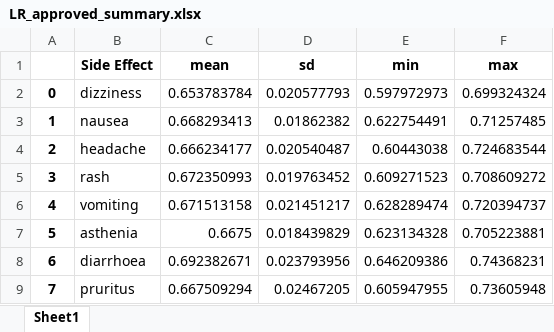
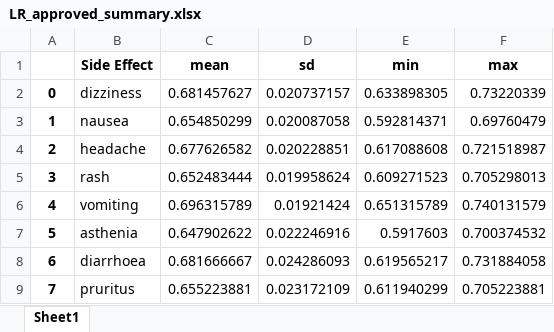
Before and after one commit to abeni8/ML_Atc_DT_PFX, an Excel workbook: intermediate_data/LR_approved_summary.xlsx, sheet Sheet1, drawn as a sheet; only a part is shown; values as stored, in another font and other column widths than the file's, no borders; the diff covers the shown part only; the diff names each change by its address in the sheet, - before the commit and + after, or states it on an @@ line.

```diff
--- a/intermediate_data/LR_approved_summary.xlsx (sheet Sheet1)
+++ b/intermediate_data/LR_approved_summary.xlsx (sheet Sheet1)
-C2 (mean): 0.653783784
+C2 (mean): 0.681457627
-D2 (sd): 0.020577793
+D2 (sd): 0.020737157
-E2 (min): 0.597972973
+E2 (min): 0.633898305
-F2 (max): 0.699324324
+F2 (max): 0.73220339
-C3 (mean): 0.668293413
+C3 (mean): 0.654850299
-D3 (sd): 0.01862382
+D3 (sd): 0.020087058
-E3 (min): 0.622754491
+E3 (min): 0.592814371
-F3 (max): 0.71257485
+F3 (max): 0.69760479
-C4 (mean): 0.666234177
+C4 (mean): 0.677626582
-D4 (sd): 0.020540487
+D4 (sd): 0.020228851
-E4 (min): 0.60443038
+E4 (min): 0.617088608
-F4 (max): 0.724683544
+F4 (max): 0.721518987
-C5 (mean): 0.672350993
+C5 (mean): 0.652483444
-D5 (sd): 0.019763452
+D5 (sd): 0.019958624
-F5 (max): 0.708609272
+F5 (max): 0.705298013
-C6 (mean): 0.671513158
+C6 (mean): 0.696315789
-D6 (sd): 0.021451217
+D6 (sd): 0.01921424
-E6 (min): 0.628289474
+E6 (min): 0.651315789
-F6 (max): 0.720394737
+F6 (max): 0.740131579
-C7 (mean): 0.6675
+C7 (mean): 0.647902622
-D7 (sd): 0.018439829
+D7 (sd): 0.022246916
-E7 (min): 0.623134328
+E7 (min): 0.5917603
-F7 (max): 0.705223881
+F7 (max): 0.700374532
-C8 (mean): 0.692382671
+C8 (mean): 0.681666667
-D8 (sd): 0.023793956
+D8 (sd): 0.024286093
-E8 (min): 0.646209386
+E8 (min): 0.619565217
-F8 (max): 0.74368231
+F8 (max): 0.731884058
-C9 (mean): 0.667509294
+C9 (mean): 0.655223881
-D9 (sd): 0.02467205
+D9 (sd): 0.023172109
-E9 (min): 0.605947955
+E9 (min): 0.611940299
-F9 (max): 0.73605948
+F9 (max): 0.705223881
```
Also changed, not shown: 88 edited cells elsewhere in this sheet, 6 other files.
